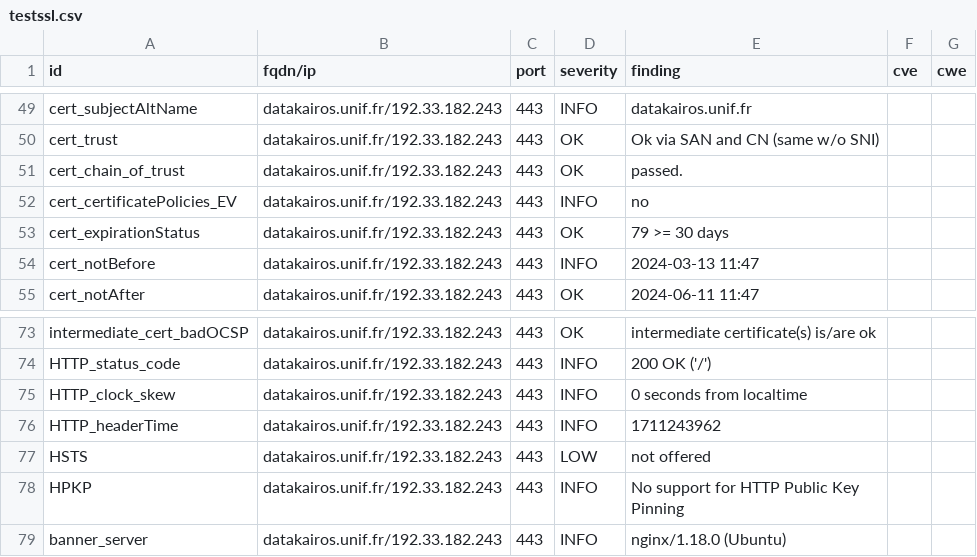
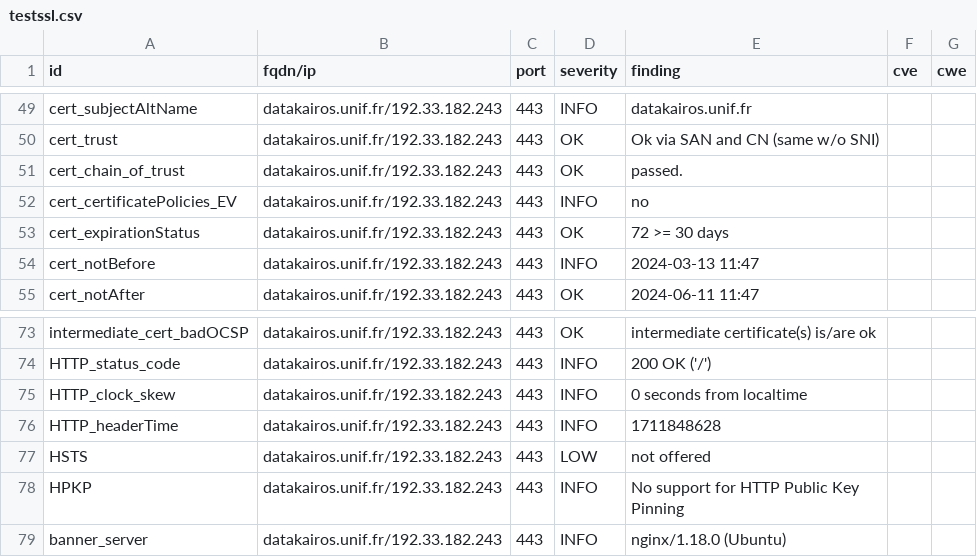
Before and after one commit to Florence-ReseauPro/DashLordReseaupro, a CSV file: results/aHR0cHM6Ly9kYXRha2Fpcm9zLnVuaWYuZnIv/testssl.csv, drawn as a sheet; only a part is shown, gaps mark what is left out.

```diff
--- a/results/aHR0cHM6Ly9kYXRha2Fpcm9zLnVuaWYuZnIv/testssl.csv
+++ b/results/aHR0cHM6Ly9kYXRha2Fpcm9zLnVuaWYuZnIv/testssl.csv
@@ -52,3 +52,3 @@
 "cert_certificatePolicies_EV","datakairos.unif.fr/192.33.182.243","443","INFO","no","",""
-"cert_expirationStatus","datakairos.unif.fr/192.33.182.243","443","OK","79 >= 30 days","",""
+"cert_expirationStatus","datakairos.unif.fr/192.33.182.243","443","OK","72 >= 30 days","",""
 "cert_notBefore","datakairos.unif.fr/192.33.182.243","443","INFO","2024-03-13 11:47","",""
@@ -75,3 +75,3 @@
 "HTTP_clock_skew","datakairos.unif.fr/192.33.182.243","443","INFO","0 seconds from localtime","",""
-"HTTP_headerTime","datakairos.unif.fr/192.33.182.243","443","INFO","1711243962","",""
+"HTTP_headerTime","datakairos.unif.fr/192.33.182.243","443","INFO","1711848628","",""
 "HSTS","datakairos.unif.fr/192.33.182.243","443","LOW","not offered","",""
```
Also changed, not shown: 13 other files.
